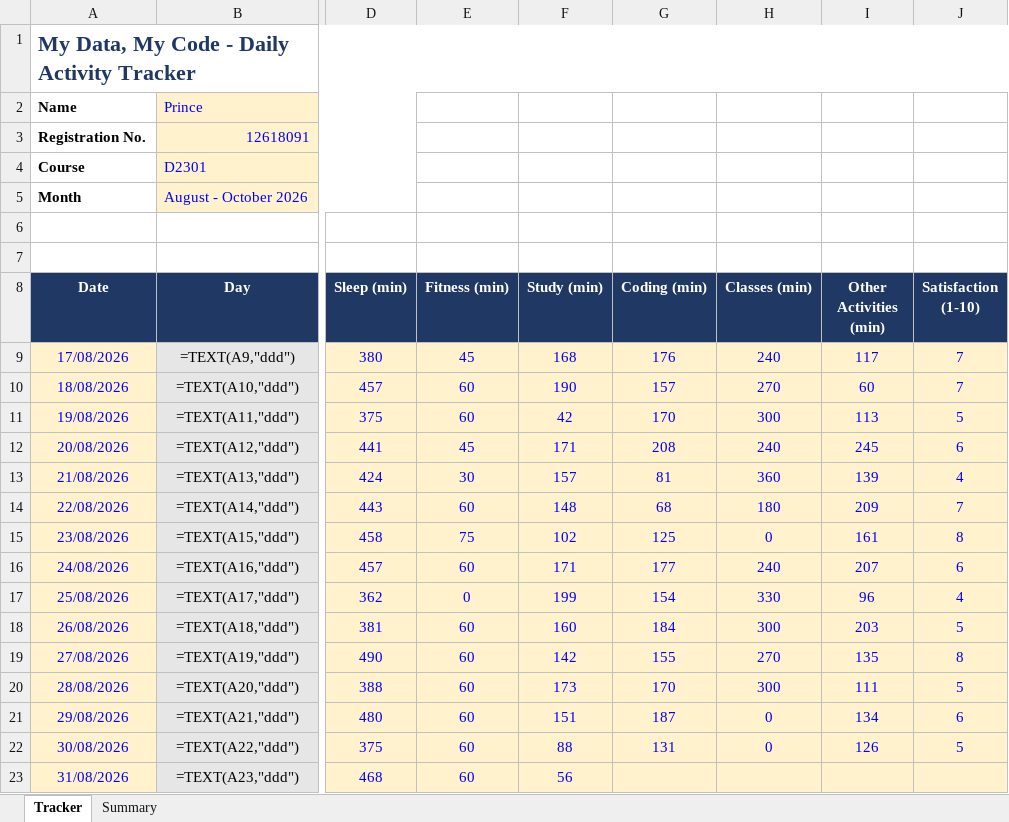
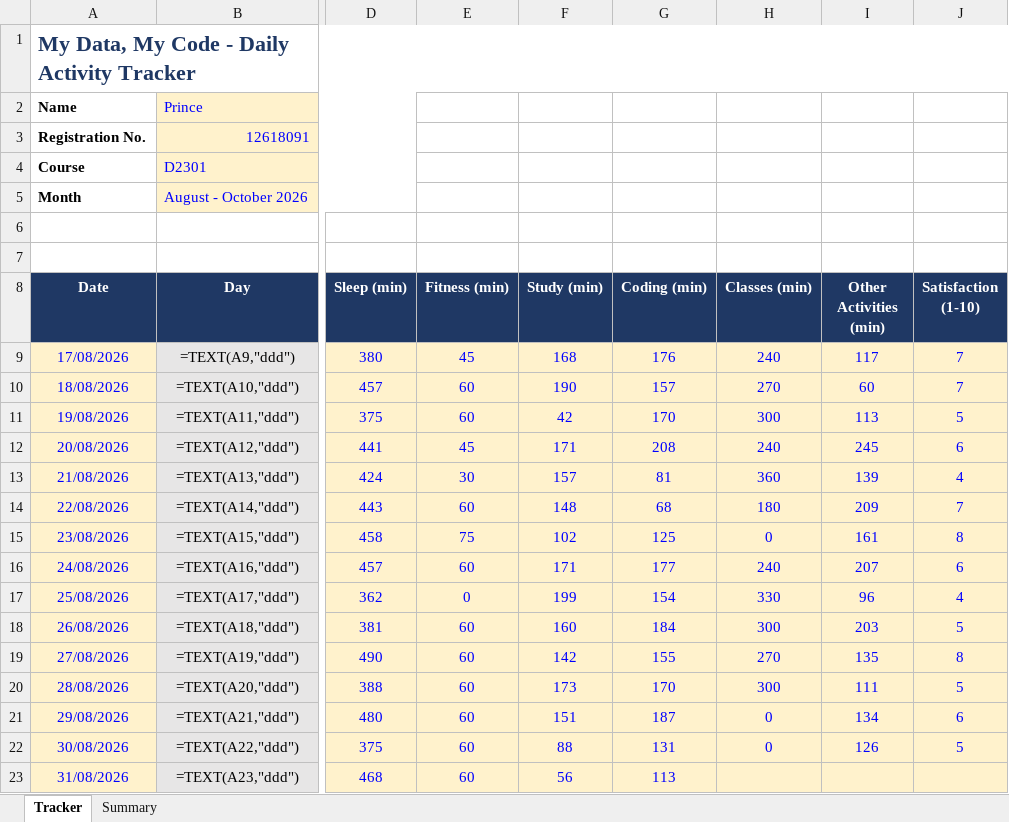
Before and after one commit to Prince160000/Cap776, an Excel workbook: 12618091.xlsx, sheet Tracker, drawn as a sheet; only a part is shown, gaps mark what is left out; values as stored, in another font and other column widths than the file's, no borders; formulas without a stored value are shown as written; conditional formats not drawn; the diff names each change by its address in the sheet, - before the commit and + after, or states it on an @@ line.

Commit message:
Update tracker 2026-08-31 (5/10): add Coding

```diff
--- a/12618091.xlsx (sheet Tracker)
+++ b/12618091.xlsx (sheet Tracker)
-G23 (Coding (min)): (empty)
+G23 (Coding (min)): 113
```
